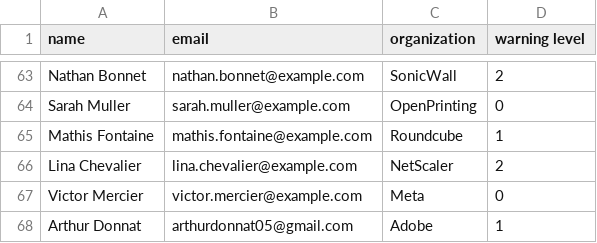
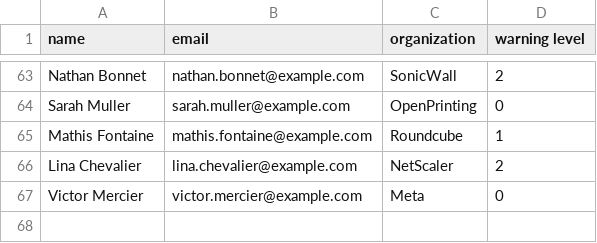
Before and after one commit to Miner205/Mastercamp-Project-TD-Final-grp11, a CSV file: subscibers.csv, drawn as a sheet; only a part is shown, gaps mark what is left out; the diff names each change by its address in the sheet, - before the commit and + after, or states it on an @@ line.

Commit message:
removed mail

```diff
--- a/subscibers.csv
+++ b/subscibers.csv
-row 68: Arthur Donnat | arthurdonnat05@gmail.com | Adobe | 1
```
